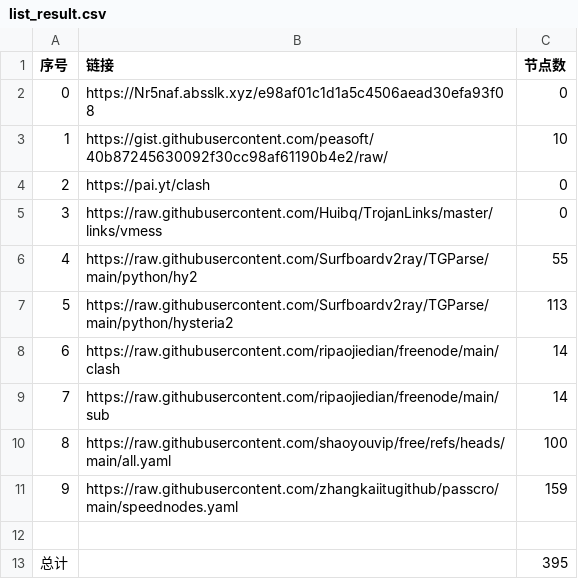
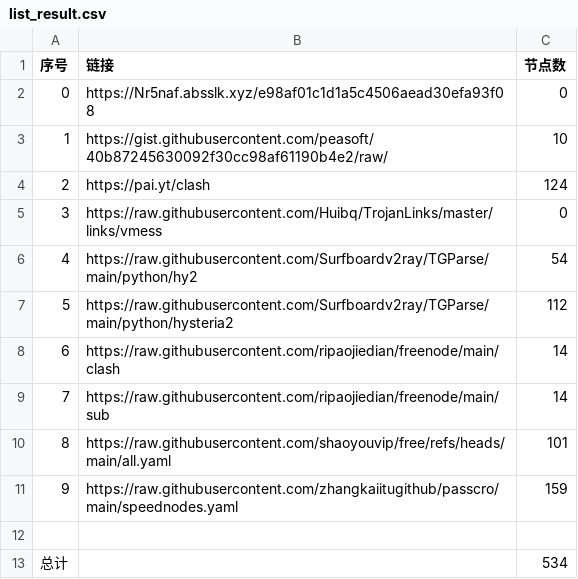
Before and after one commit to yunskyline/NoMoreWalls, a CSV file: list_result.csv, drawn as a sheet.

```diff
--- a/list_result.csv
+++ b/list_result.csv
@@ -3,11 +3,11 @@
 1,https://gist.githubusercontent.com/peasoft/40b87245630092f30cc98af61190b4e2/raw/,10
-2,https://pai.yt/clash,0
+2,https://pai.yt/clash,124
 3,https://raw.githubusercontent.com/Huibq/TrojanLinks/master/links/vmess,0
-4,https://raw.githubusercontent.com/Surfboardv2ray/TGParse/main/python/hy2,55
-5,https://raw.githubusercontent.com/Surfboardv2ray/TGParse/main/python/hysteria2,113
+4,https://raw.githubusercontent.com/Surfboardv2ray/TGParse/main/python/hy2,54
+5,https://raw.githubusercontent.com/Surfboardv2ray/TGParse/main/python/hysteria2,112
 6,https://raw.githubusercontent.com/ripaojiedian/freenode/main/clash,14
 7,https://raw.githubusercontent.com/ripaojiedian/freenode/main/sub,14
-8,https://raw.githubusercontent.com/shaoyouvip/free/refs/heads/main/all.yaml,100
+8,https://raw.githubusercontent.com/shaoyouvip/free/refs/heads/main/all.yaml,101
 9,https://raw.githubusercontent.com/zhangkaiitugithub/passcro/main/speednodes.yaml,159
 
-总计,,395
+总计,,534
```
Also changed, not shown: 29 other files.
